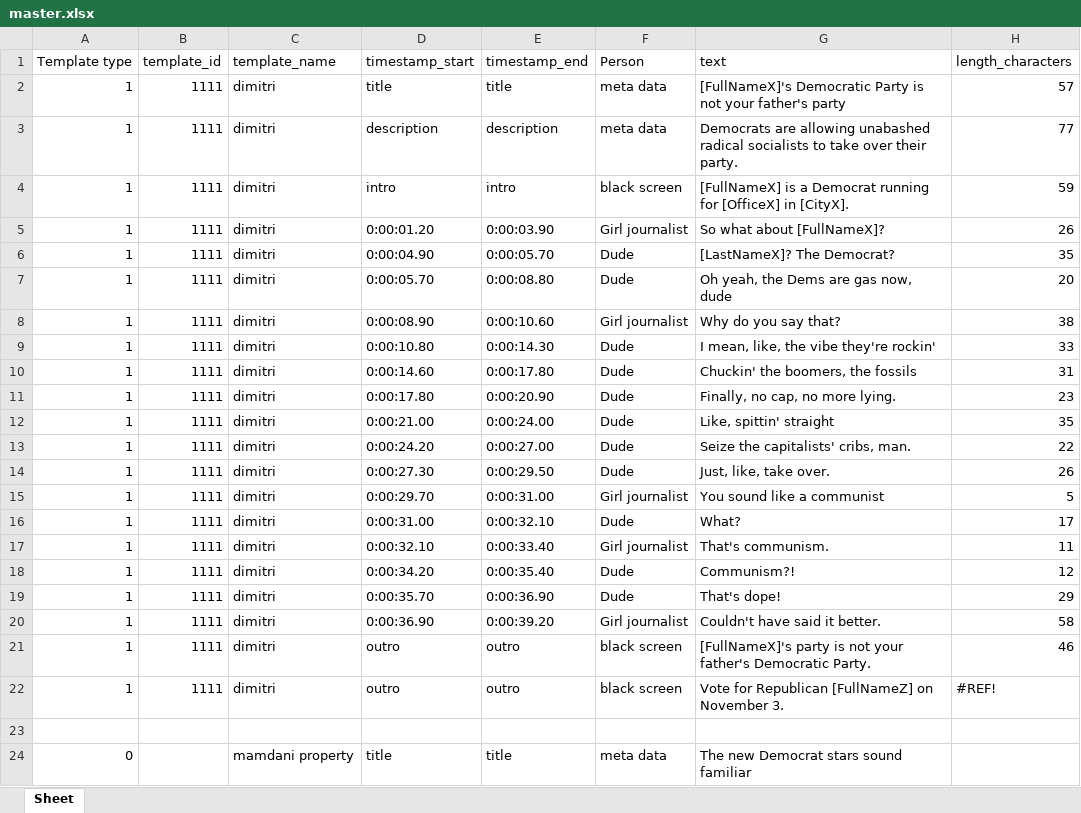
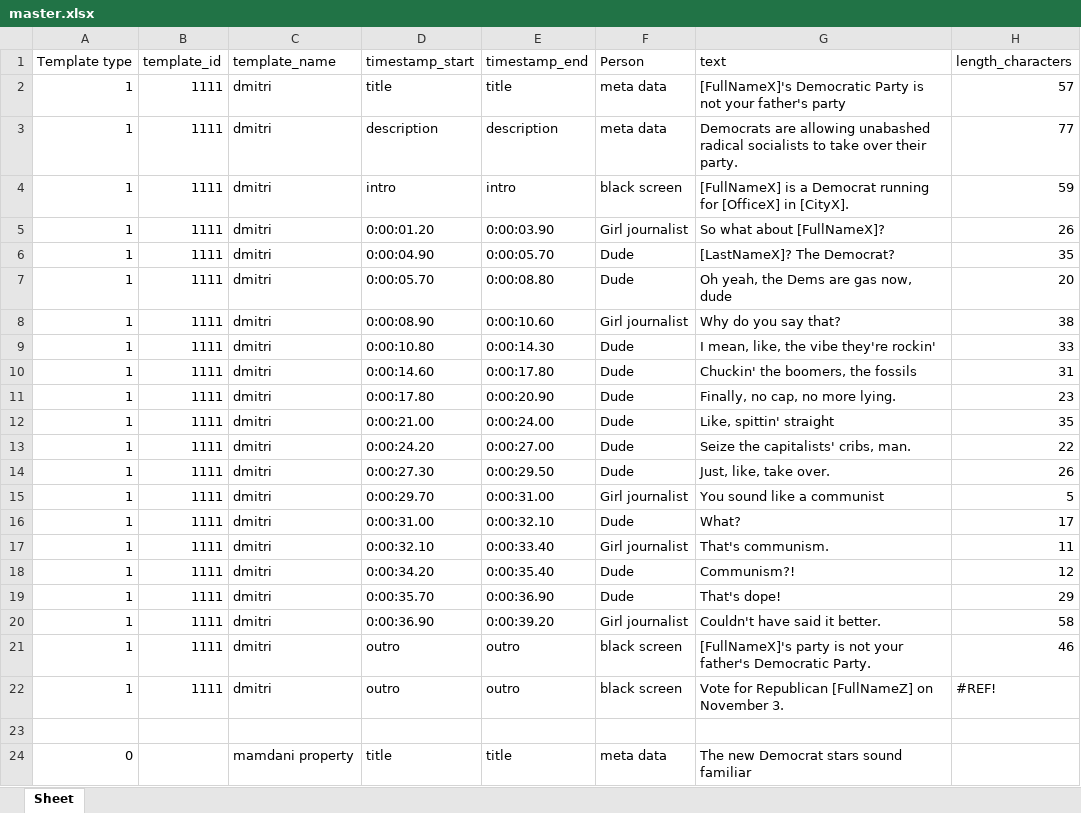
Before and after one commit to Anam-Ashraf7/subtitle-burner, an Excel workbook: templates/subtitles/master.xlsx, sheet Sheet, drawn as a sheet; only a part is shown; values as stored, in another font and other column widths than the file's, no cell formats; the diff names each change by its address in the sheet, - before the commit and + after, or states it on an @@ line.

```diff
--- a/templates/subtitles/master.xlsx (sheet Sheet)
+++ b/templates/subtitles/master.xlsx (sheet Sheet)
-C2:C22 (template_name): dimitri
+C2:C22 (template_name): dmitri
```
Also changed, not shown: cell formats, 3 other files.
